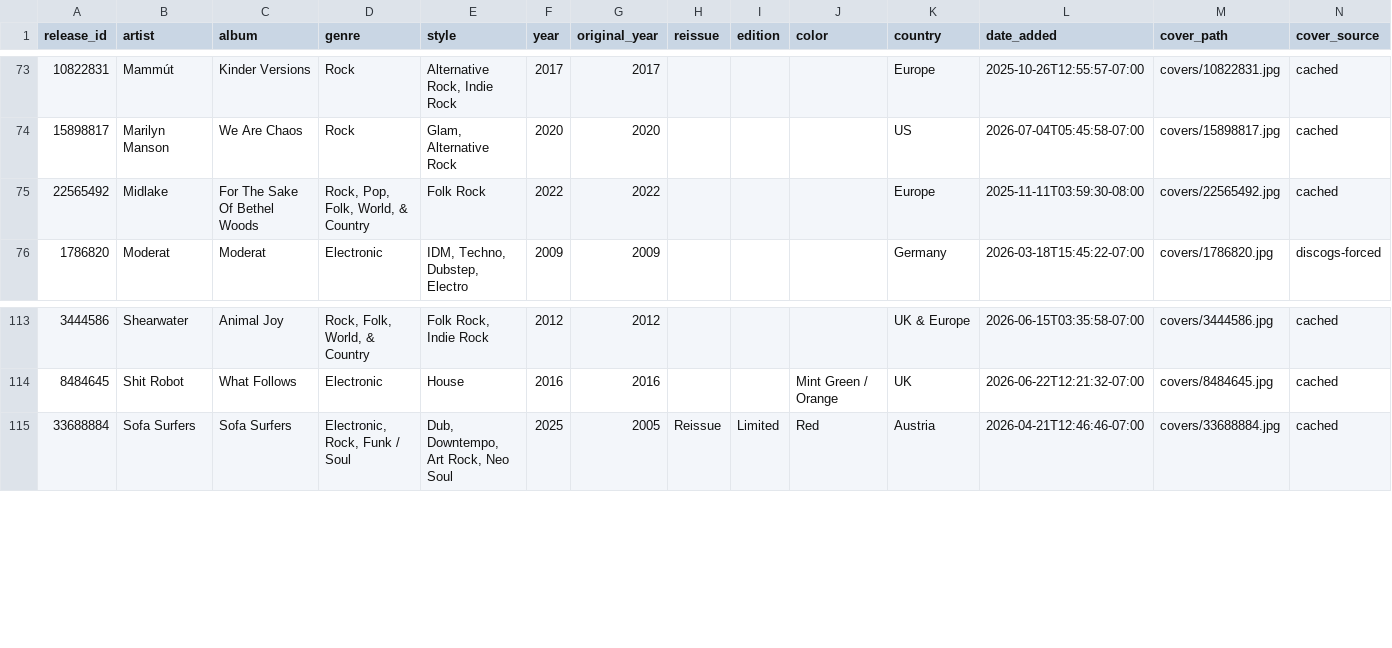
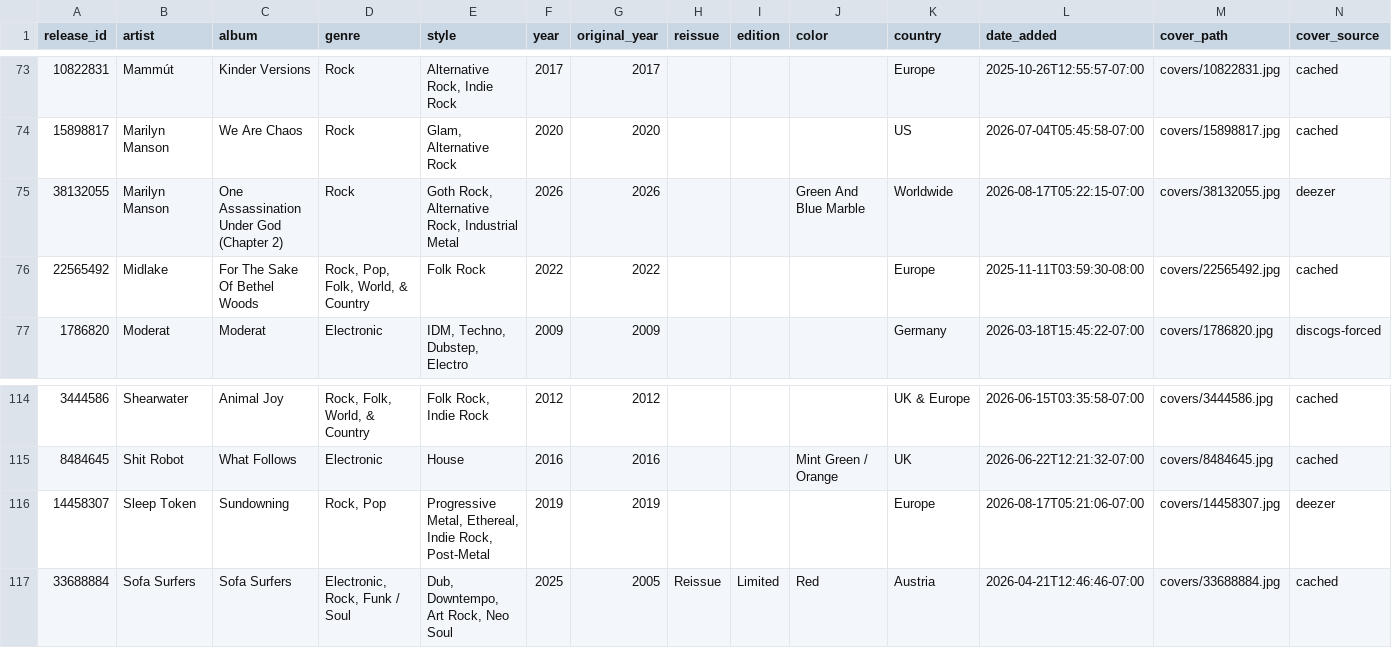
Before and after one commit to optmstic/vinyldb, a CSV file: collection.csv, drawn as a sheet; only a part is shown, gaps mark what is left out.

Commit message:
auto: refresh collection 2026-08-17

```diff
--- a/collection.csv
+++ b/collection.csv
@@ -74,2 +74,3 @@ release_id,artist,album,genre,style,year,original_year,reissue,edition,color,cou
 15898817,Marilyn Manson,We Are Chaos,Rock,"Glam, Alternative Rock",2020,2020,,,,US,2026-07-04T05:45:58-07:00,covers/15898817.jpg,cached
+38132055,Marilyn Manson,One Assassination Under God (Chapter 2),Rock,"Goth Rock, Alternative Rock, Industrial Metal",2026,2026,,,Green And Blue Marble,Worldwide,2026-08-17T05:22:15-07:00,covers/38132055.jpg,deezer
 22565492,Midlake,For The Sake Of Bethel Woods,"Rock, Pop, Folk, World, & Country",Folk Rock,2022,2022,,,,Europe,2025-11-11T03:59:30-08:00,covers/22565492.jpg,cached
@@ -114,2 +115,3 @@ release_id,artist,album,genre,style,year,original_year,reissue,edition,color,cou
 8484645,Shit Robot,What Follows,Electronic,House,2016,2016,,,Mint Green / Orange,UK,2026-06-22T12:21:32-07:00,covers/8484645.jpg,cached
+14458307,Sleep Token,Sundowning,"Rock, Pop","Progressive Metal, Ethereal, Indie Rock, Post-Metal",2019,2019,,,,Europe,2026-08-17T05:21:06-07:00,covers/14458307.jpg,deezer
 33688884,Sofa Surfers,Sofa Surfers,"Electronic, Rock, Funk / Soul","Dub, Downtempo, Art Rock, Neo Soul",2025,2005,Reissue,Limited,Red,Austria,2026-04-21T12:46:46-07:00,covers/33688884.jpg,cached
```
Also changed, not shown: 7 other files.
